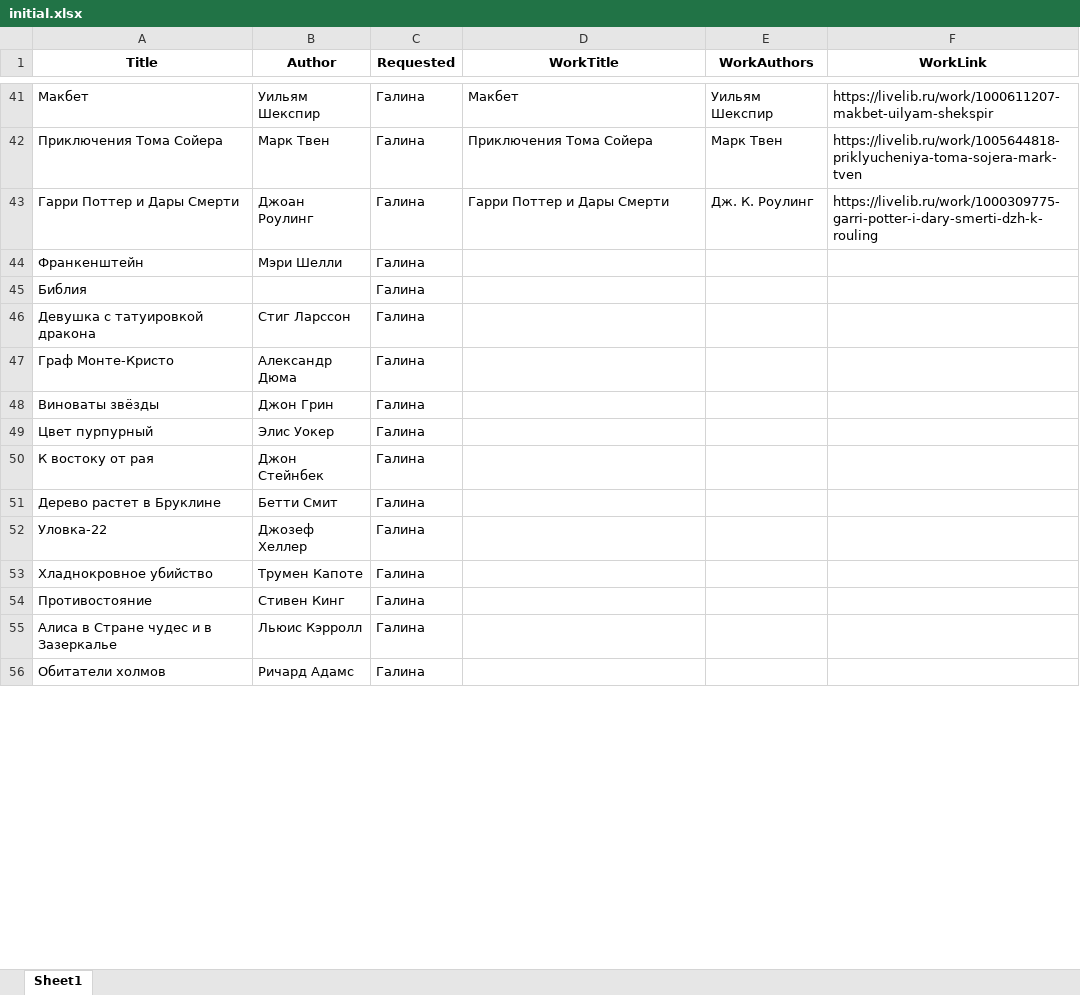
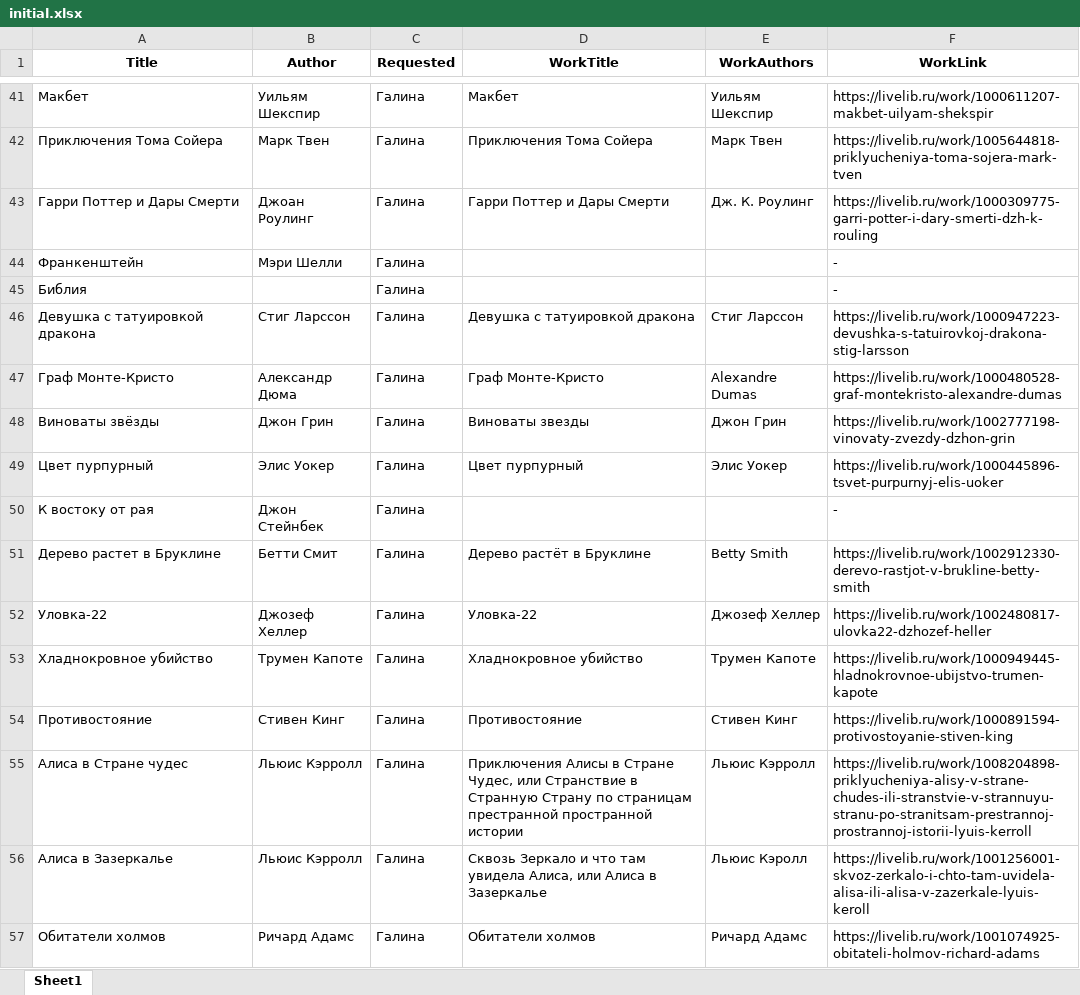
Before and after one commit to pplevar/fivebooksclub, an Excel workbook: resources/initial.xlsx, sheet Sheet1, drawn as a sheet; only a part is shown, gaps mark what is left out; values as stored, in another font and other column widths than the file's, no borders; removed rows and columns are numbered as before the commit, all else as after; the diff covers the shown part only; the diff names each change by its address in the sheet, - before the commit and + after, or states it on an @@ line.

Commit message:
Updated book links

```diff
--- a/resources/initial.xlsx (sheet Sheet1)
+++ b/resources/initial.xlsx (sheet Sheet1)
-F44:F45 (WorkLink): (empty)
+F44:F45 (WorkLink): -
-D46 (WorkTitle): (empty)
+D46 (WorkTitle): Девушка с татуировкой дракона
-E46 (WorkAuthors): (empty)
+E46 (WorkAuthors): Стиг Ларссон
-F46 (WorkLink): (empty)
+F46 (WorkLink): https://livelib.ru/work/1000947223-devushka-s-tatuirovkoj-drakona-stig-larsson
-D47 (WorkTitle): (empty)
+D47 (WorkTitle): Граф Монте-Кристо
-E47 (WorkAuthors): (empty)
+E47 (WorkAuthors): Alexandre Dumas
-F47 (WorkLink): (empty)
+F47 (WorkLink): https://livelib.ru/work/1000480528-graf-montekristo-alexandre-dumas
-D48 (WorkTitle): (empty)
+D48 (WorkTitle): Виноваты звезды
-E48 (WorkAuthors): (empty)
+E48 (WorkAuthors): Джон Грин
-F48 (WorkLink): (empty)
+F48 (WorkLink): https://livelib.ru/work/1002777198-vinovaty-zvezdy-dzhon-grin
-D49 (WorkTitle): (empty)
+D49 (WorkTitle): Цвет пурпурный
-E49 (WorkAuthors): (empty)
+E49 (WorkAuthors): Элис Уокер
-F49 (WorkLink): (empty)
+F49 (WorkLink): https://livelib.ru/work/1000445896-tsvet-purpurnyj-elis-uoker
-F50 (WorkLink): (empty)
+F50 (WorkLink): -
-D51 (WorkTitle): (empty)
+D51 (WorkTitle): Дерево растёт в Бруклине
-E51 (WorkAuthors): (empty)
+E51 (WorkAuthors): Betty Smith
-F51 (WorkLink): (empty)
+F51 (WorkLink): https://livelib.ru/work/1002912330-derevo-rastjot-v-brukline-betty-smith
-D52 (WorkTitle): (empty)
+D52 (WorkTitle): Уловка-22
-E52 (WorkAuthors): (empty)
+E52 (WorkAuthors): Джозеф Хеллер
-F52 (WorkLink): (empty)
+F52 (WorkLink): https://livelib.ru/work/1002480817-ulovka22-dzhozef-heller
-D53 (WorkTitle): (empty)
+D53 (WorkTitle): Хладнокровное убийство
-E53 (WorkAuthors): (empty)
+E53 (WorkAuthors): Трумен Капоте
-F53 (WorkLink): (empty)
+F53 (WorkLink): https://livelib.ru/work/1000949445-hladnokrovnoe-ubijstvo-trumen-kapote
-D54 (WorkTitle): (empty)
+D54 (WorkTitle): Противостояние
-E54 (WorkAuthors): (empty)
+E54 (WorkAuthors): Стивен Кинг
-F54 (WorkLink): (empty)
+F54 (WorkLink): https://livelib.ru/work/1000891594-protivostoyanie-stiven-king
-row 55: Алиса в Стране чудес и в Зазеркалье | Льюис Кэрролл | Галина
+row 55: Алиса в Стране чудес | Льюис Кэрролл | Галина | Приключения Алисы в Стране Чудес, или Странствие в Странную Страну по страницам престранной пространной истории | Льюис Кэрролл | https://livelib.ru/work/1008204898-priklyucheniya-alisy-v-strane-chudes-ili-stranstvie-v-strannuyu-stranu-po-stranitsam-prestrannoj-prostrannoj-istorii-lyuis-kerroll
+row 56: Алиса в Зазеркалье | Льюис Кэрролл | Галина | Сквозь Зеркало и что там увидела Алиса, или Алиса в Зазеркалье | Льюис Кэролл | https://livelib.ru/work/1001256001-skvoz-zerkalo-i-chto-tam-uvidela-alisa-ili-alisa-v-zazerkale-lyuis-keroll
-D57 (WorkTitle): (empty)
+D57 (WorkTitle): Обитатели холмов
-E57 (WorkAuthors): (empty)
+E57 (WorkAuthors): Ричард Адамс
-F57 (WorkLink): (empty)
+F57 (WorkLink): https://livelib.ru/work/1001074925-obitateli-holmov-richard-adams
```
Also changed, not shown: 2 added rows, 2 removed rows and 143 edited cells elsewhere in this sheet.
